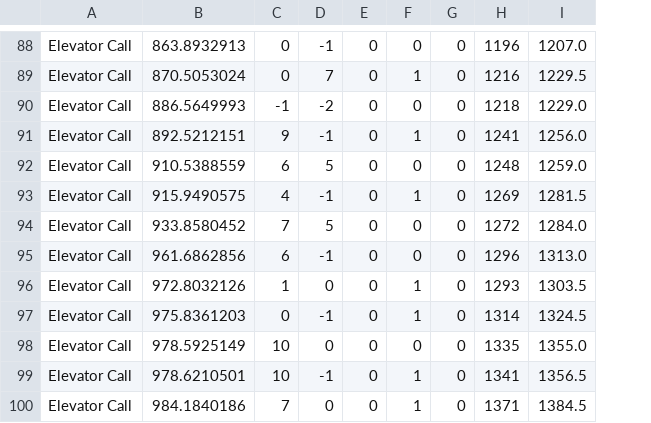
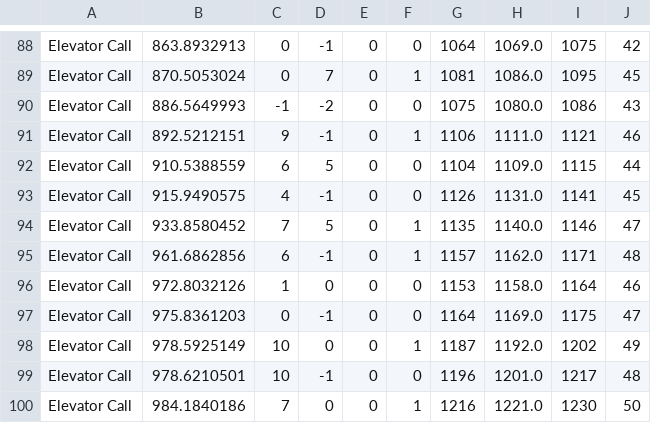
Before and after one commit to AlmogShor/OOP-Ex1, a CSV file: out.csv, drawn as a sheet; only a part is shown, gaps mark what is left out; removed rows and columns are numbered as before the commit, all else as after; the diff covers the shown part only; the diff names each change by its address in the sheet, - before the commit and + after, or states it on an @@ line.

```diff
--- a/out.csv
+++ b/out.csv
-column G, rows 88-100: all 0
-column H, rows 88-100: 1196 | 1216 | 1218 | 1241 | 1248 | 1269 | 1272 | 1296 | 1293 | 1314 | 1335 | 1341 | 1371
-column I, rows 88-100: 1207.0 | 1229.5 | 1229.0 | 1256.0 | 1259.0 | 1281.5 | 1284.0 | 1313.0 | 1303.5 | 1324.5 | 1355.0 | 1356.5 | 1384.5
+column G, rows 88-100: 1064 | 1081 | 1075 | 1106 | 1104 | 1126 | 1135 | 1157 | 1153 | 1164 | 1187 | 1196 | 1216
+column H, rows 88-100: 1069.0 | 1086.0 | 1080.0 | 1111.0 | 1109.0 | 1131.0 | 1140.0 | 1162.0 | 1158.0 | 1169.0 | 1192.0 | 1201.0 | 1221.0
+column I, rows 88-100: 1075 | 1095 | 1086 | 1121 | 1115 | 1141 | 1146 | 1171 | 1164 | 1175 | 1202 | 1217 | 1230
+column J, rows 88-100: 42 | 45 | 43 | 46 | 44 | 45 | 47 | 48 | 46 | 47 | 49 | 48 | 50
-F93: 1
+F93: 0
-F94:F95: 0
+F94:F95: 1
-F96:F97: 1
+F96:F97: 0
-F98: 0
+F98: 1
-F99: 1
+F99: 0
```
Also changed, not shown: 30 edited cells elsewhere in this file, 4 other files.
